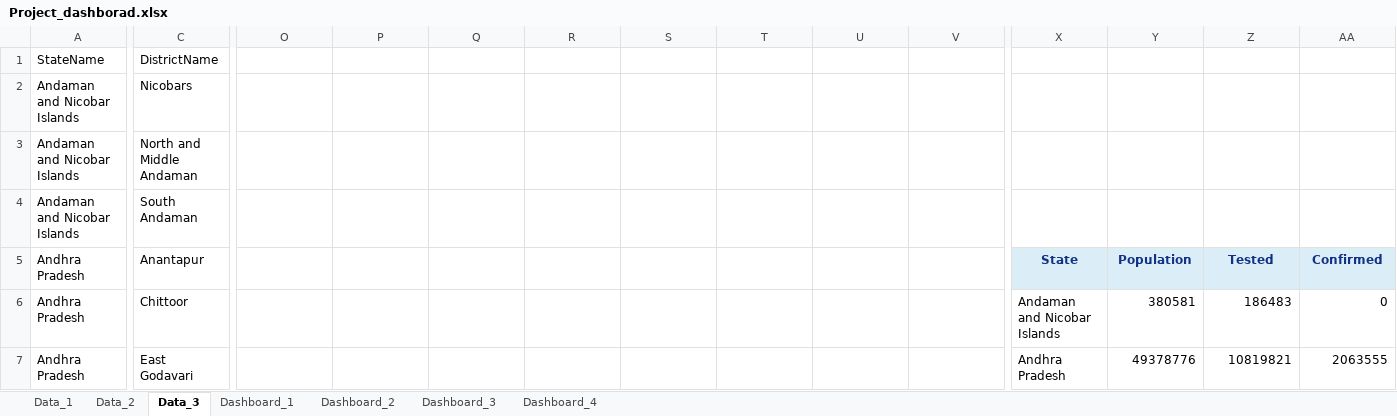
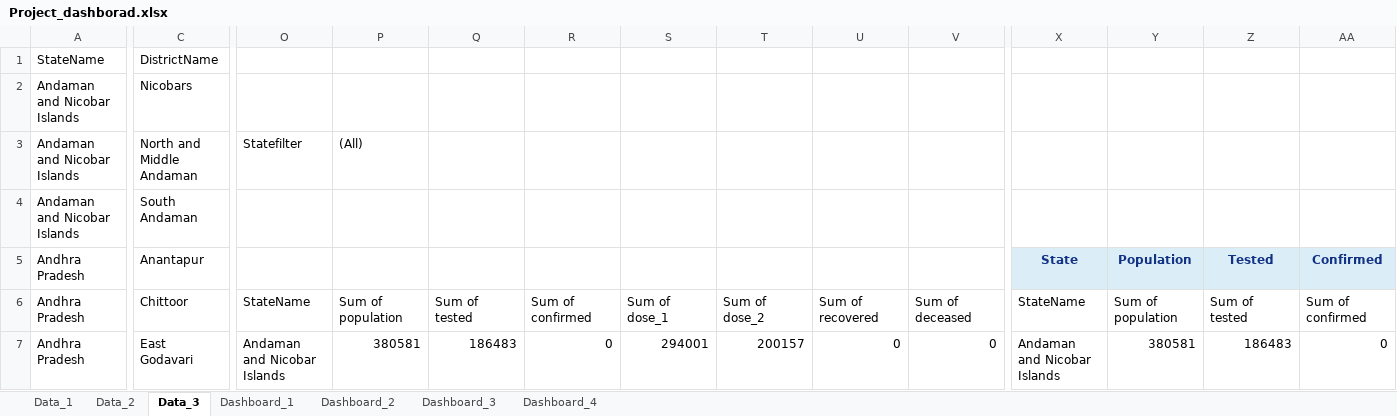
Before and after one commit to adityatomar10101/Covid19_India_Analysis, an Excel workbook: Project_dashborad.xlsx, sheet Data_3, drawn as a sheet; only a part is shown, gaps mark what is left out; values as stored, in another font and other column widths than the file's, no borders; charts and pictures not drawn; the diff covers the shown part only; the diff names each change by its address in the sheet, - before the commit and + after, or states it on an @@ line.

```diff
--- a/Project_dashborad.xlsx (sheet Data_3)
+++ b/Project_dashborad.xlsx (sheet Data_3)
-O3: (empty)
+O3: Statefilter
-P3: (empty)
+P3: (All)
-O6: (empty)
+O6: StateName
-P6: (empty)
+P6: Sum of population
-Q6: (empty)
+Q6: Sum of tested
-R6: (empty)
+R6: Sum of confirmed
-S6: (empty)
+S6: Sum of dose_1
-T6: (empty)
+T6: Sum of dose_2
-U6: (empty)
+U6: Sum of recovered
-V6: (empty)
+V6: Sum of deceased
-X6: Andaman and Nicobar Islands
+X6: StateName
-Y6: 380581
+Y6: Sum of population
-Z6: 186483
+Z6: Sum of tested
-AA6: 0
+AA6: Sum of confirmed
-O7: (empty)
+O7: Andaman and Nicobar Islands
-P7: (empty)
+P7: 380581
-Q7: (empty)
+Q7: 186483
-R7: (empty)
+R7: 0
-S7: (empty)
+S7: 294001
-T7: (empty)
+T7: 200157
-U7: (empty)
+U7: 0
-V7: (empty)
+V7: 0
-X7: Andhra Pradesh
+X7: Andaman and Nicobar Islands
-Y7: 49378776
+Y7: 380581
-Z7: 10819821
+Z7: 186483
-AA7: 2063555
+AA7: 0
```
Also changed, not shown: 1093 edited cells and cell formats elsewhere in this sheet, sheet Data_2, sheet Data_1, sheet Dashboard_1, charts or pictures, 2 other files.
